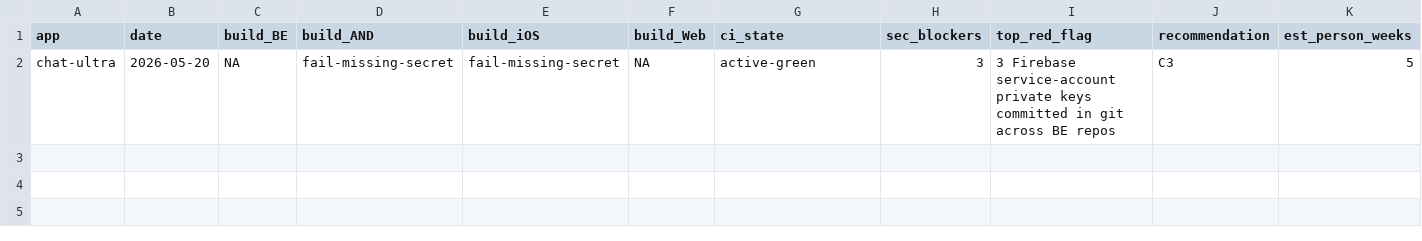
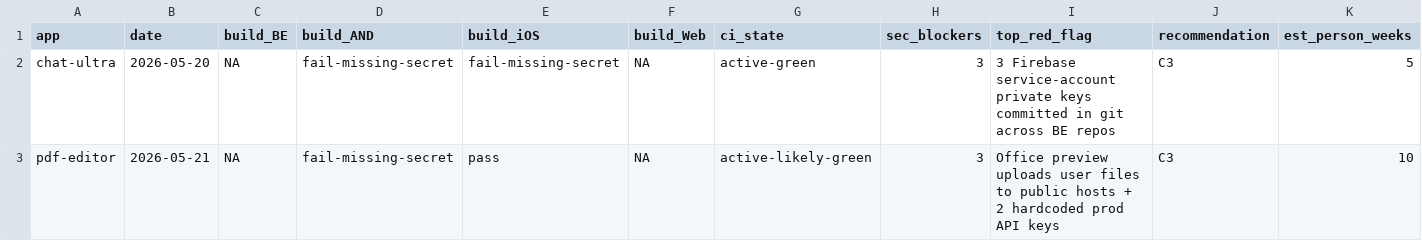
Before and after one commit to filippo-lt/em-hub, a CSV file: m-and-a/portfolio-technical.csv, drawn as a sheet; only a part is shown; rows hold the shown columns only; the diff names each change by its address in the sheet, - before the commit and + after, or states it on an @@ line.

```diff
--- a/m-and-a/portfolio-technical.csv
+++ b/m-and-a/portfolio-technical.csv
+row 3: pdf-editor | 2026-05-21 | NA | fail-missing-secret | pass | NA | active-likely-green | 3 | Office preview uploads user files to public hosts + 2 hardcoded prod API keys | C3 | 10
```
Also changed, not shown: 1 other file.
